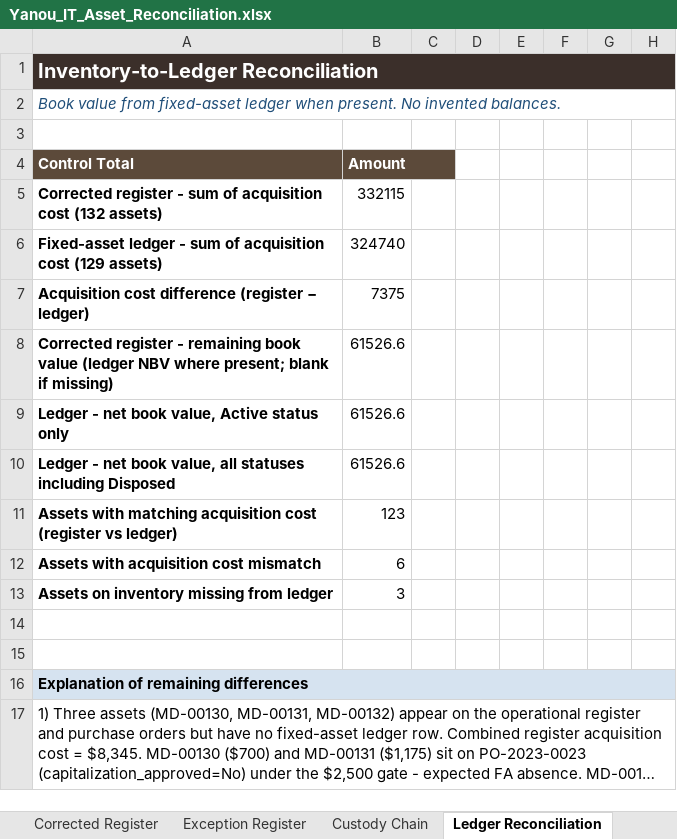
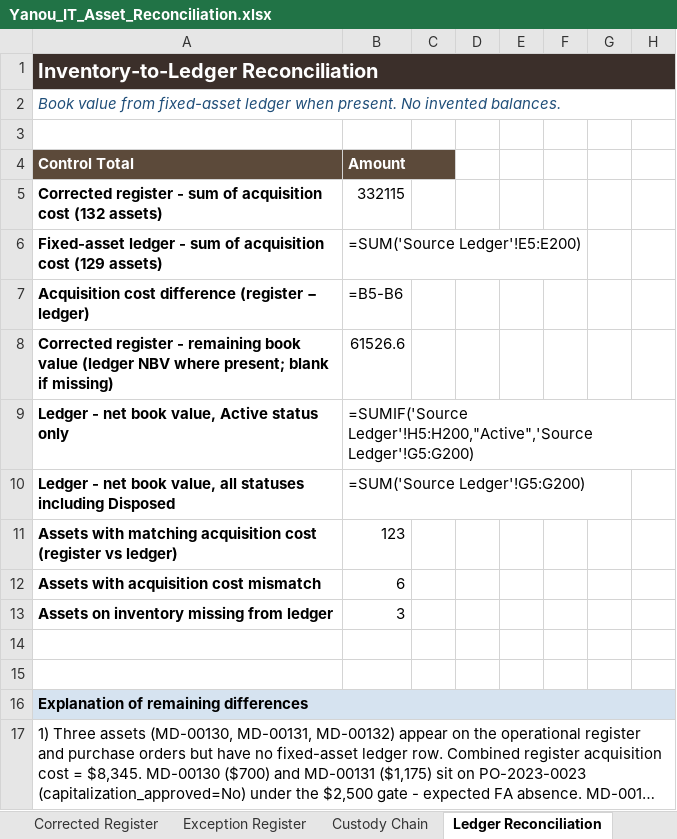
Before and after one commit to EtienneFokou-E18560/Meridian_IT_Asset_Reconciliation, an Excel workbook: Yanou_IT_Asset_Reconciliation.xlsx, sheet Ledger Reconciliation, drawn as a sheet; only a part is shown; long unchanged cells end in …; values as stored, in another font and other column widths than the file's, no borders; formulas without a stored value are shown as written; the diff covers the shown part only; the diff names each change by its address in the sheet, - before the commit and + after, or states it on an @@ line.

```diff
--- a/Yanou_IT_Asset_Reconciliation.xlsx (sheet Ledger Reconciliation)
+++ b/Yanou_IT_Asset_Reconciliation.xlsx (sheet Ledger Reconciliation)
-B6: 324740
+B6: =SUM('Source Ledger'!E5:E200)
-B7: 7375
+B7: =B5-B6
-B9: 61526.6
+B9: =SUMIF('Source Ledger'!H5:H200,"Active",'Source Ledger'!G5:G200)
-B10: 61526.6
+B10: =SUM('Source Ledger'!G5:G200)
```
Also changed, not shown: 60 edited cells elsewhere in this sheet, sheet Corrected Register, sheet Exception Register, sheet Dashboard, formulas that keep their value, 2 other files.
